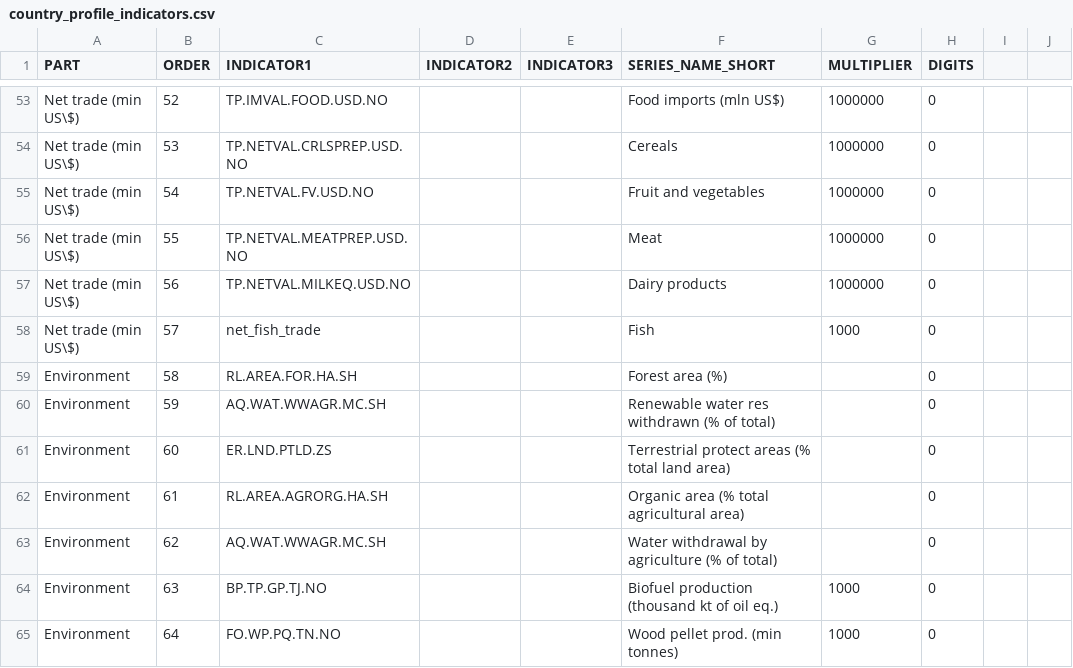
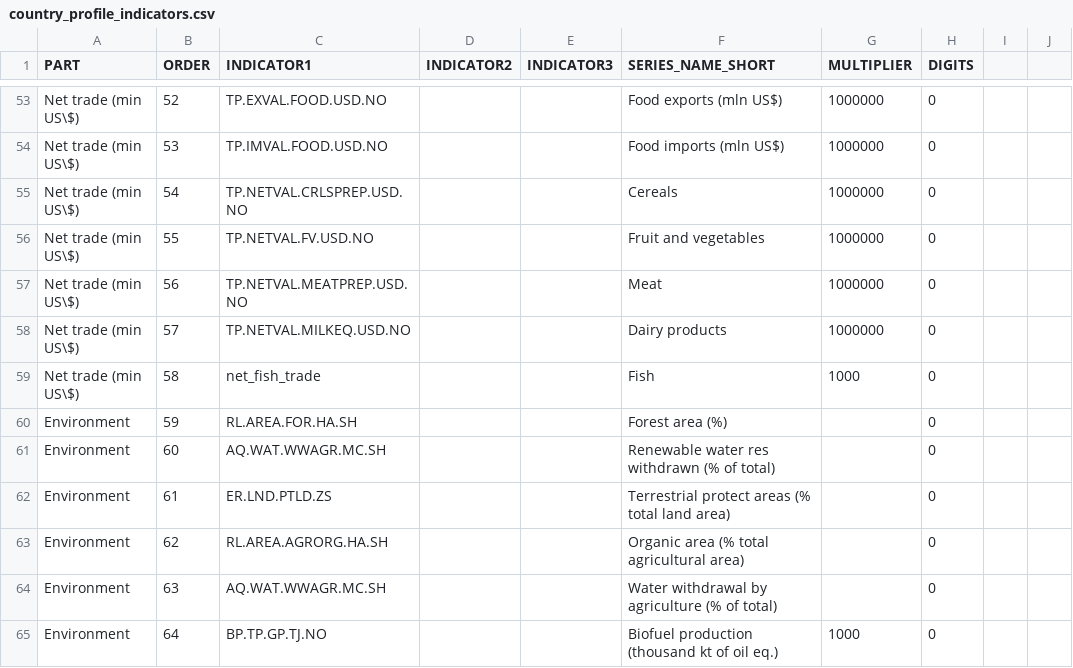
Before and after one commit to UNFAOstatistics/pocketbook, a CSV file: input/data/RAF/country_profile_indicators.csv, drawn as a sheet; only a part is shown, gaps mark what is left out; the diff covers the shown part only; the diff names each change by its address in the sheet, - before the commit and + after, or states it on an @@ line.

```diff
--- a/input/data/RAF/country_profile_indicators.csv
+++ b/input/data/RAF/country_profile_indicators.csv
-C53 (INDICATOR1): TP.IMVAL.FOOD.USD.NO
+C53 (INDICATOR1): TP.EXVAL.FOOD.USD.NO
-F53 (SERIES_NAME_SHORT): Food imports (mln US$)
+F53 (SERIES_NAME_SHORT): Food exports (mln US$)
-C54 (INDICATOR1): TP.NETVAL.CRLSPREP.USD.NO
+C54 (INDICATOR1): TP.IMVAL.FOOD.USD.NO
-F54 (SERIES_NAME_SHORT): Cereals
+F54 (SERIES_NAME_SHORT): Food imports (mln US$)
-C55 (INDICATOR1): TP.NETVAL.FV.USD.NO
+C55 (INDICATOR1): TP.NETVAL.CRLSPREP.USD.NO
-F55 (SERIES_NAME_SHORT): Fruit and vegetables
+F55 (SERIES_NAME_SHORT): Cereals
-C56 (INDICATOR1): TP.NETVAL.MEATPREP.USD.NO
+C56 (INDICATOR1): TP.NETVAL.FV.USD.NO
-F56 (SERIES_NAME_SHORT): Meat
+F56 (SERIES_NAME_SHORT): Fruit and vegetables
-C57 (INDICATOR1): TP.NETVAL.MILKEQ.USD.NO
+C57 (INDICATOR1): TP.NETVAL.MEATPREP.USD.NO
-F57 (SERIES_NAME_SHORT): Dairy products
+F57 (SERIES_NAME_SHORT): Meat
-C58 (INDICATOR1): net_fish_trade
+C58 (INDICATOR1): TP.NETVAL.MILKEQ.USD.NO
-F58 (SERIES_NAME_SHORT): Fish
+F58 (SERIES_NAME_SHORT): Dairy products
-G58 (MULTIPLIER): 1000
+G58 (MULTIPLIER): 1000000
-A59 (PART): Environment
+A59 (PART): Net trade (min US\$)
-C59 (INDICATOR1): RL.AREA.FOR.HA.SH
+C59 (INDICATOR1): net_fish_trade
-F59 (SERIES_NAME_SHORT): Forest area (%)
+F59 (SERIES_NAME_SHORT): Fish
-G59 (MULTIPLIER): (empty)
+G59 (MULTIPLIER): 1000
-C60 (INDICATOR1): AQ.WAT.WWAGR.MC.SH
+C60 (INDICATOR1): RL.AREA.FOR.HA.SH
-F60 (SERIES_NAME_SHORT): Renewable water res withdrawn (% of total)
+F60 (SERIES_NAME_SHORT): Forest area (%)
-C61 (INDICATOR1): ER.LND.PTLD.ZS
+C61 (INDICATOR1): AQ.WAT.WWAGR.MC.SH
-F61 (SERIES_NAME_SHORT): Terrestrial protect areas (% total land area)
+F61 (SERIES_NAME_SHORT): Renewable water res withdrawn (% of total)
-C62 (INDICATOR1): RL.AREA.AGRORG.HA.SH
+C62 (INDICATOR1): ER.LND.PTLD.ZS
-F62 (SERIES_NAME_SHORT): Organic area (% total agricultural area)
+F62 (SERIES_NAME_SHORT): Terrestrial protect areas (% total land area)
-C63 (INDICATOR1): AQ.WAT.WWAGR.MC.SH
+C63 (INDICATOR1): RL.AREA.AGRORG.HA.SH
-F63 (SERIES_NAME_SHORT): Water withdrawal by agriculture (% of total)
+F63 (SERIES_NAME_SHORT): Organic area (% total agricultural area)
-C64 (INDICATOR1): BP.TP.GP.TJ.NO
+C64 (INDICATOR1): AQ.WAT.WWAGR.MC.SH
-F64 (SERIES_NAME_SHORT): Biofuel production (thousand kt of oil eq.)
+F64 (SERIES_NAME_SHORT): Water withdrawal by agriculture (% of total)
-G64 (MULTIPLIER): 1000
+G64 (MULTIPLIER): (empty)
-C65 (INDICATOR1): FO.WP.PQ.TN.NO
+C65 (INDICATOR1): BP.TP.GP.TJ.NO
-F65 (SERIES_NAME_SHORT): Wood pellet prod. (min tonnes)
+F65 (SERIES_NAME_SHORT): Biofuel production (thousand kt of oil eq.)
```
Also changed, not shown: 2 added rows, 1 removed row and 79 edited cells elsewhere in this file, 2 other files.
